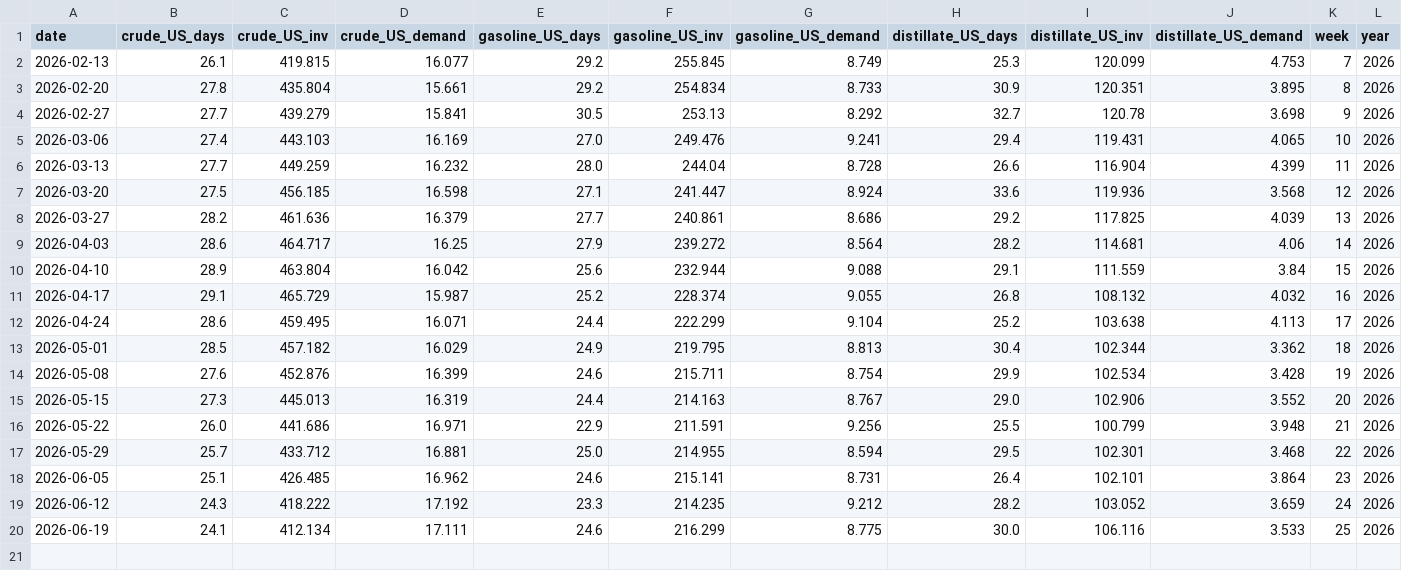
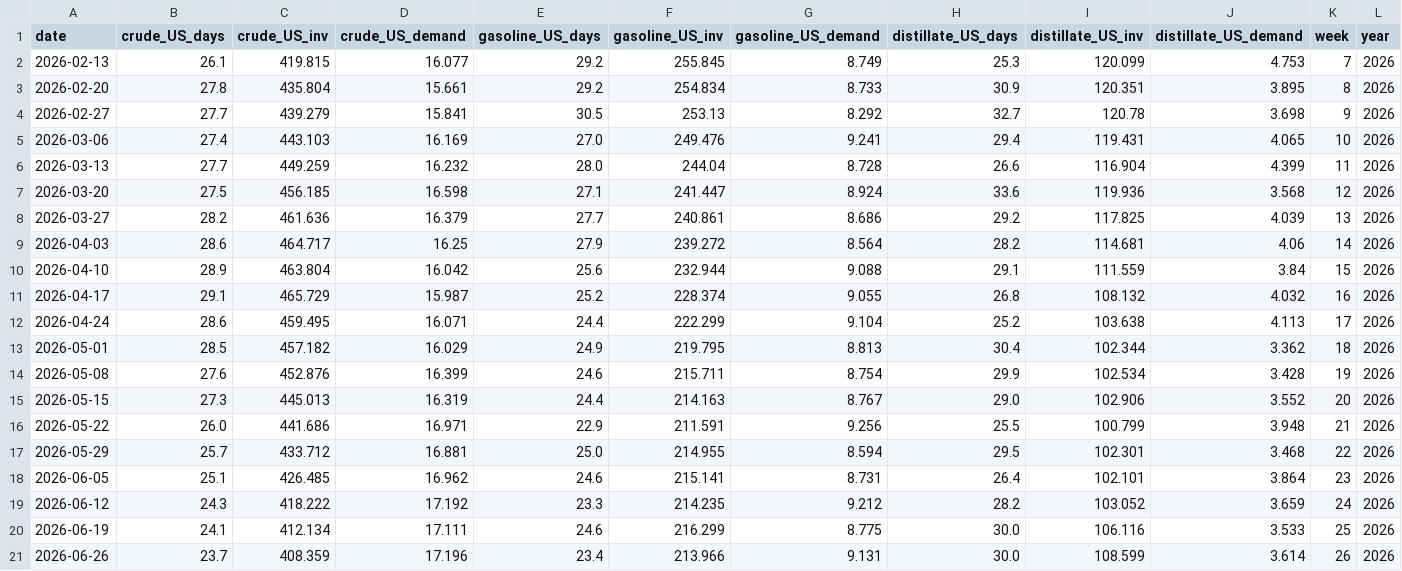
Before and after one commit to ela113arm-arch/macro-data-tracker, a CSV file: data/days_of_supply.csv, drawn as a sheet; only a part is shown; rows hold the shown columns only; the diff names each change by its address in the sheet, - before the commit and + after, or states it on an @@ line.

```diff
--- a/data/days_of_supply.csv
+++ b/data/days_of_supply.csv
+row 21: 2026-06-26 | 23.7 | 408.359 | 17.196 | 23.4 | 213.966 | 9.131 | 30.0 | 108.599 | 3.614 | 26 | 2026
```
Also changed, not shown: data/credit_spreads.csv, data/dxy.csv, 13 other files.
